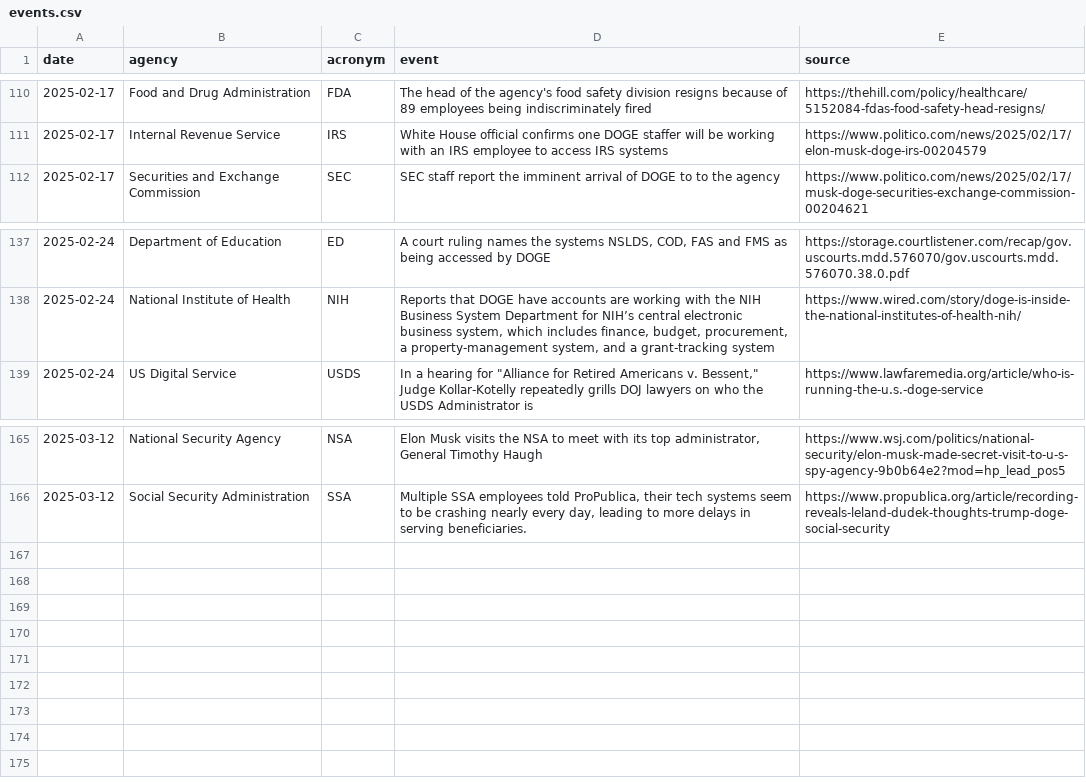
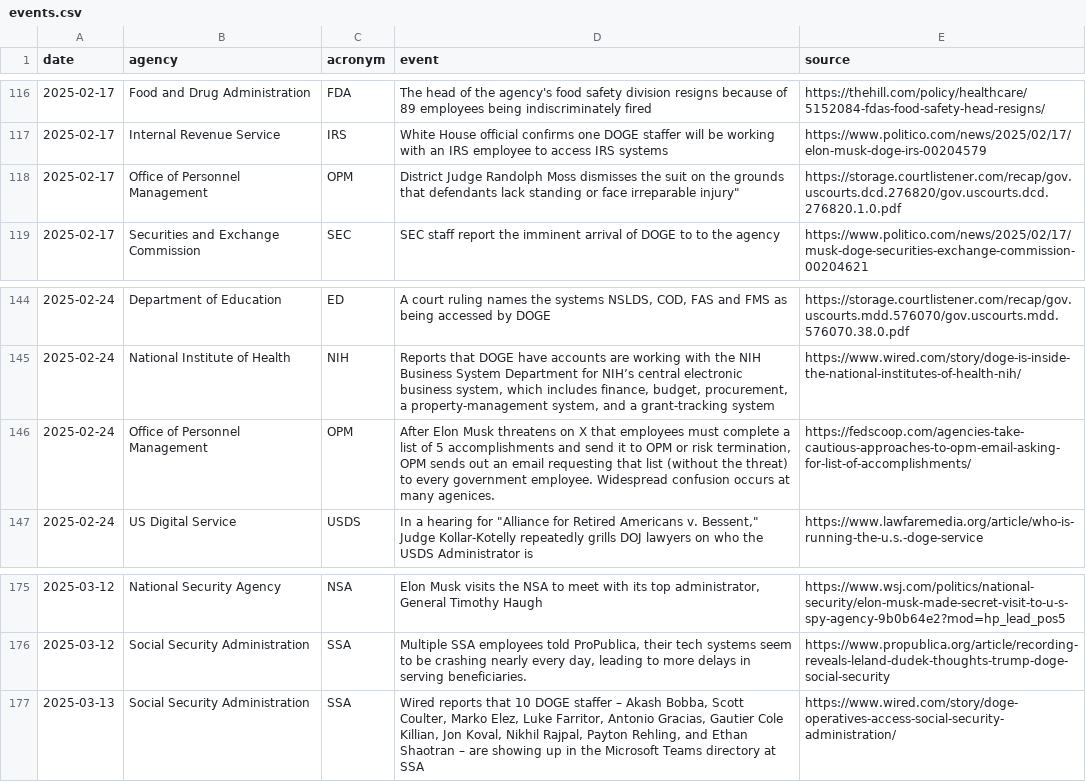
Before and after one commit to harrisj/trump_data, a CSV file: it_modernization/events.csv, drawn as a sheet; only a part is shown, gaps mark what is left out; the diff covers the shown part only; the diff names each change by its address in the sheet, - before the commit and + after, or states it on an @@ line.

```diff
--- a/it_modernization/events.csv
+++ b/it_modernization/events.csv
+row 118: 2025-02-17 | Office of Personnel Management | OPM | District Judge Randolph Moss dismisses the suit on the grounds that defendants lack standing or face irreparable injury" | https://storage.courtlistener.com/recap/gov.uscourts.dcd.276820/gov.uscourts.dcd.276820.1.0.pdf
+row 146: 2025-02-24 | Office of Personnel Management | OPM | After Elon Musk threatens on X that employees must complete a list of 5 accomplishments and send it to OPM or risk termination, OPM sends out an email requesting that list (without the threat) to every government employee. Widespread confusion occurs at many agenices. | https://fedscoop.com/agencies-take-cautious-approaches-to-opm-email-asking-for-list-of-accomplishments/
+row 177: 2025-03-13 | Social Security Administration | SSA | Wired reports that 10 DOGE staffer – Akash Bobba, Scott Coulter, Marko Elez, Luke Farritor, Antonio Gracias, Gautier Cole Killian, Jon Koval, Nikhil Rajpal, Payton Rehling, and Ethan Shaotran – are showing up in the Microsoft Teams directory at SSA | https://www.wired.com/story/doge-operatives-access-social-security-administration/
```
Also changed, not shown: 8 added rows elsewhere in this file, 1 other file.
